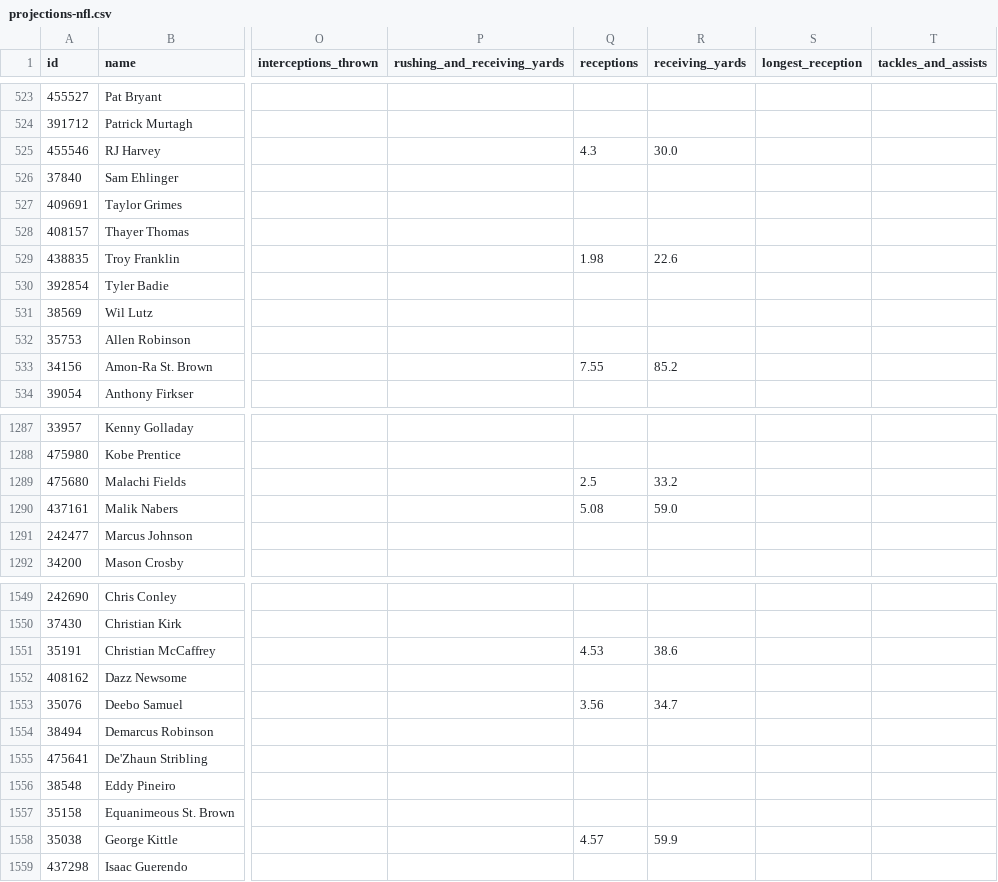
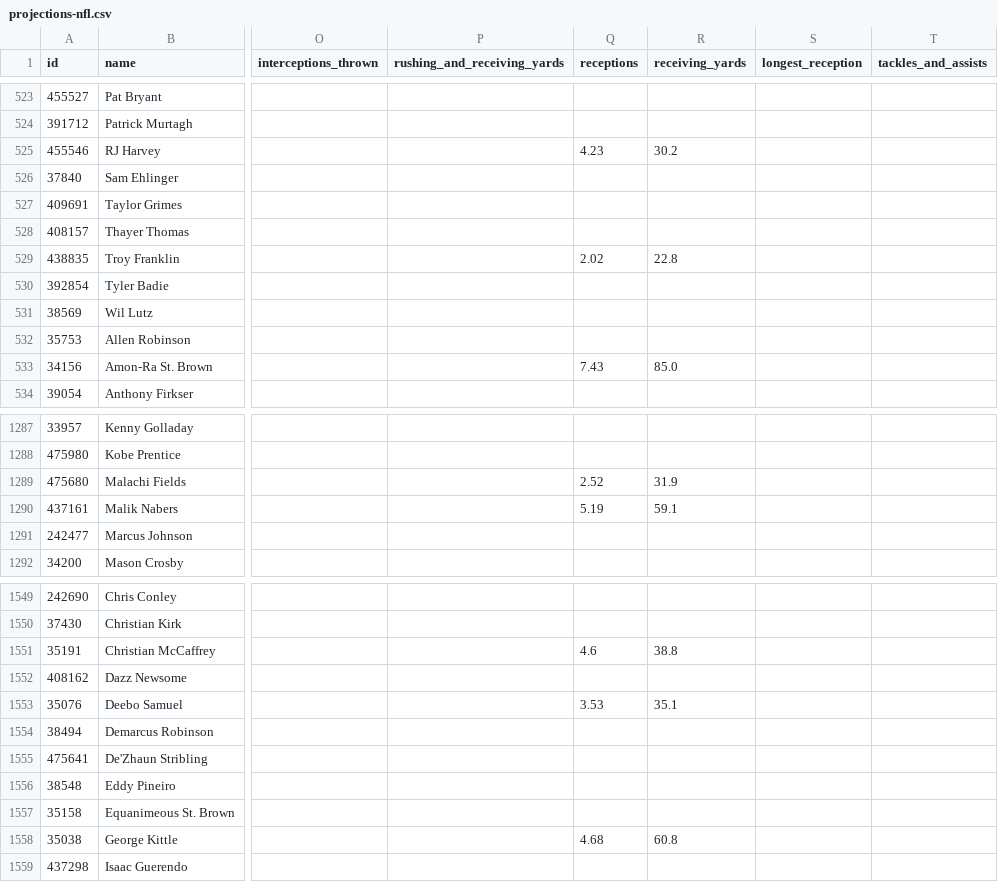
Before and after one commit to azcal/mbm-nfl, a CSV file: logs/unabated/projections-nfl.csv, drawn as a sheet; only a part is shown, gaps mark what is left out; the diff covers the shown part only; the diff names each change by its address in the sheet, - before the commit and + after, or states it on an @@ line.

```diff
--- a/logs/unabated/projections-nfl.csv
+++ b/logs/unabated/projections-nfl.csv
-Q525 (receptions): 4.3
+Q525 (receptions): 4.23
-R525 (receiving_yards): 30.0
+R525 (receiving_yards): 30.2
-Q529 (receptions): 1.98
+Q529 (receptions): 2.02
-R529 (receiving_yards): 22.6
+R529 (receiving_yards): 22.8
-Q533 (receptions): 7.55
+Q533 (receptions): 7.43
-R533 (receiving_yards): 85.2
+R533 (receiving_yards): 85.0
-Q1289 (receptions): 2.5
+Q1289 (receptions): 2.52
-R1289 (receiving_yards): 33.2
+R1289 (receiving_yards): 31.9
-Q1290 (receptions): 5.08
+Q1290 (receptions): 5.19
-R1290 (receiving_yards): 59.0
+R1290 (receiving_yards): 59.1
-Q1551 (receptions): 4.53
+Q1551 (receptions): 4.6
-R1551 (receiving_yards): 38.6
+R1551 (receiving_yards): 38.8
-Q1553 (receptions): 3.56
+Q1553 (receptions): 3.53
-R1553 (receiving_yards): 34.7
+R1553 (receiving_yards): 35.1
-Q1558 (receptions): 4.57
+Q1558 (receptions): 4.68
-R1558 (receiving_yards): 59.9
+R1558 (receiving_yards): 60.8
```
Also changed, not shown: 138 edited cells elsewhere in this file, logs/unabated/export_log.csv, 1 other file.
